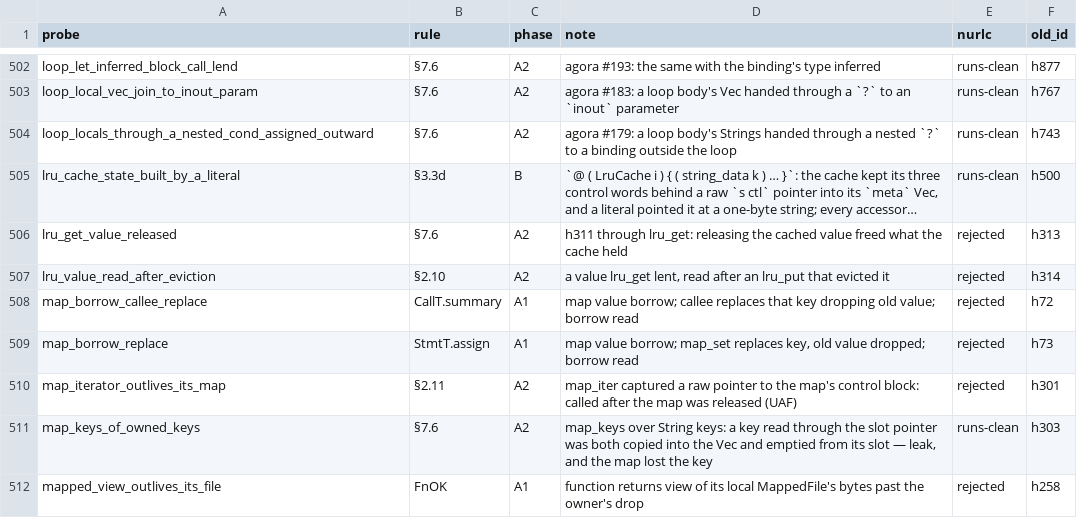
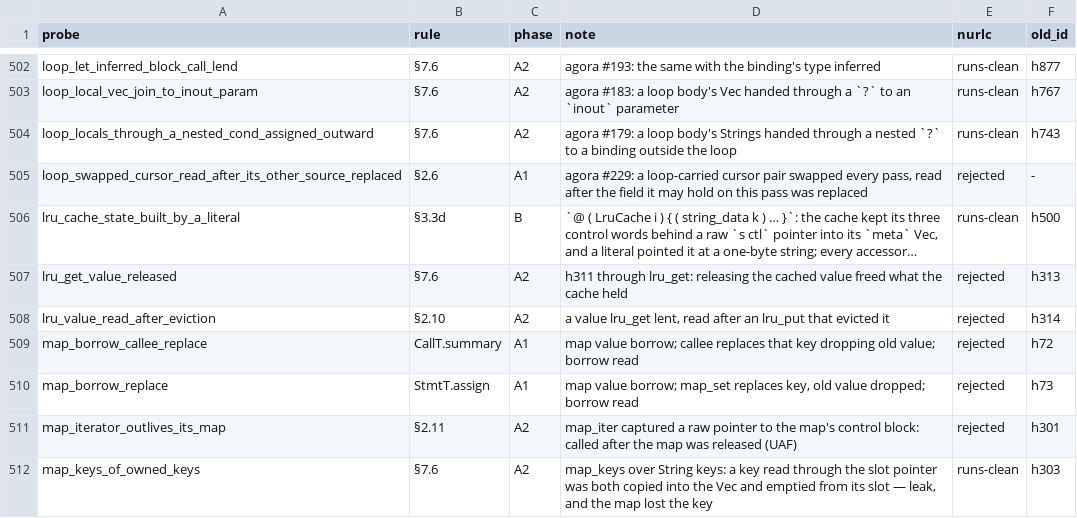
Before and after one commit to nurl-lang/nurl, a TSV file: formal/corpus/map.tsv, drawn as a sheet; only a part is shown, gaps mark what is left out; the shorter side is filled out with more unchanged rows.

```diff
--- a/formal/corpus/map.tsv
+++ b/formal/corpus/map.tsv
@@ -504,2 +504,3 @@ loop_local_vec_join_to_inout_param	§7.6	A2	agora #183: a loop body's Vec handed
 loop_locals_through_a_nested_cond_assigned_outward	§7.6	A2	agora #179: a loop body's Strings handed through a nested `?` to a binding outside the loop	runs-clean	h743
+loop_swapped_cursor_read_after_its_other_source_replaced	§2.6	A1	agora #229: a loop-carried cursor pair swapped every pass, read after the field it may hold on this pass was replaced	rejected	-
 lru_cache_state_built_by_a_literal	§3.3d	B	`@ ( LruCache i ) { ( string_data k ) … }`: the cache kept its three control words behind a raw `s ctl` pointer into its `meta` Vec, and a literal pointed it at a one-byte string; every accessor…	runs-clean	h500
```
Also changed, not shown: 3 other files.
